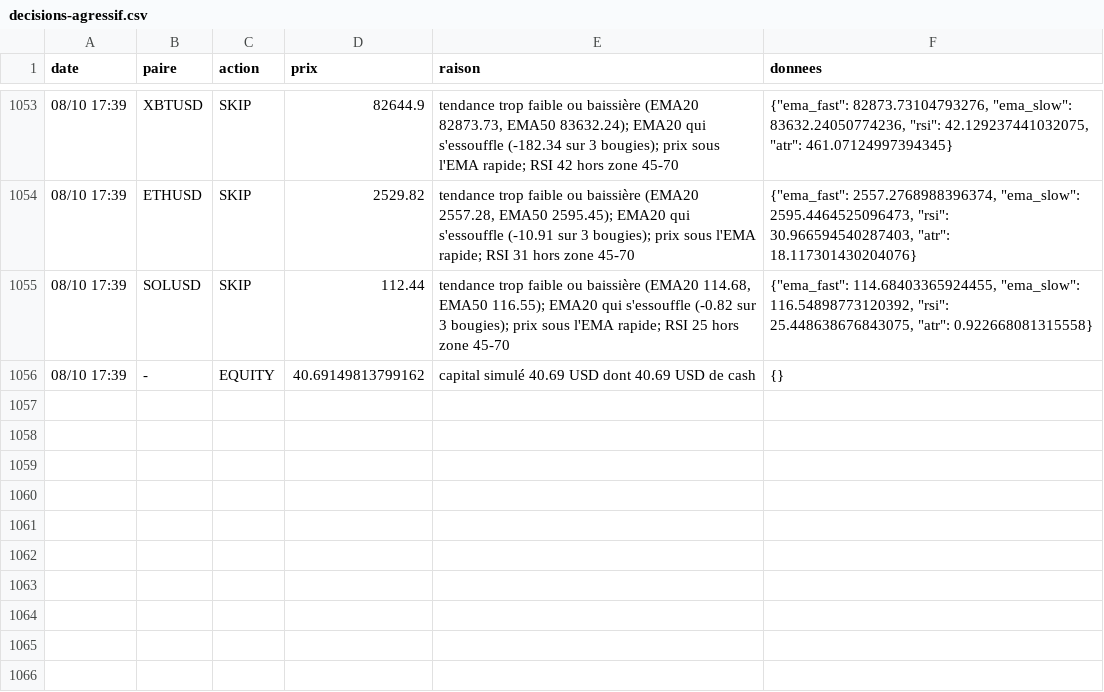
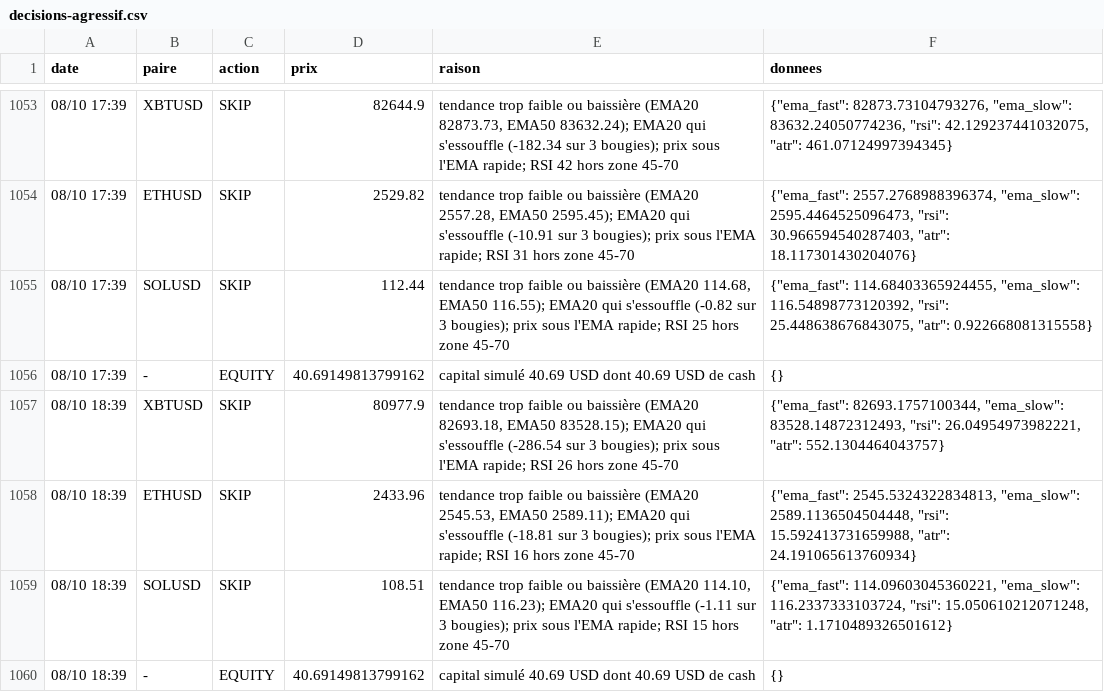
Before and after one commit to nftmooods/Public_App, a CSV file: KrakenPaperBot/data/decisions-agressif.csv, drawn as a sheet; only a part is shown, gaps mark what is left out.

```diff
--- a/KrakenPaperBot/data/decisions-agressif.csv
+++ b/KrakenPaperBot/data/decisions-agressif.csv
@@ -1056 +1056,5 @@ date,paire,action,prix,raison,donnees
 08/10 17:39,-,EQUITY,40.69149813799162,capital simulé 40.69 USD dont 40.69 USD de cash,{}
+08/10 18:39,XBTUSD,SKIP,80977.9,"tendance trop faible ou baissière (EMA20 82693.18, EMA50 83528.15); EMA20 qui s'essouffle (-286.54 sur 3 bougies); prix sous l'EMA rapide; RSI 26 hors zone 45-70","{""ema_fast"": 82693.1757100344, ""ema_slow"": 83528.14872312493, ""rsi"": 26.04954973982221, ""atr"": 552.1304464043757}"
+08/10 18:39,ETHUSD,SKIP,2433.96,"tendance trop faible ou baissière (EMA20 2545.53, EMA50 2589.11); EMA20 qui s'essouffle (-18.81 sur 3 bougies); prix sous l'EMA rapide; RSI 16 hors zone 45-70","{""ema_fast"": 2545.5324322834813, ""ema_slow"": 2589.1136504504448, ""rsi"": 15.592413731659988, ""atr"": 24.191065613760934}"
+08/10 18:39,SOLUSD,SKIP,108.51,"tendance trop faible ou baissière (EMA20 114.10, EMA50 116.23); EMA20 qui s'essouffle (-1.11 sur 3 bougies); prix sous l'EMA rapide; RSI 15 hors zone 45-70","{""ema_fast"": 114.09603045360221, ""ema_slow"": 116.2337333103724, ""rsi"": 15.050610212071248, ""atr"": 1.1710489326501612}"
+08/10 18:39,-,EQUITY,40.69149813799162,capital simulé 40.69 USD dont 40.69 USD de cash,{}
```
Also changed, not shown: KrakenPaperBot/data/decisions-accumulation.csv, KrakenPaperBot/data/decisions-memecoin.csv, 6 other files.
